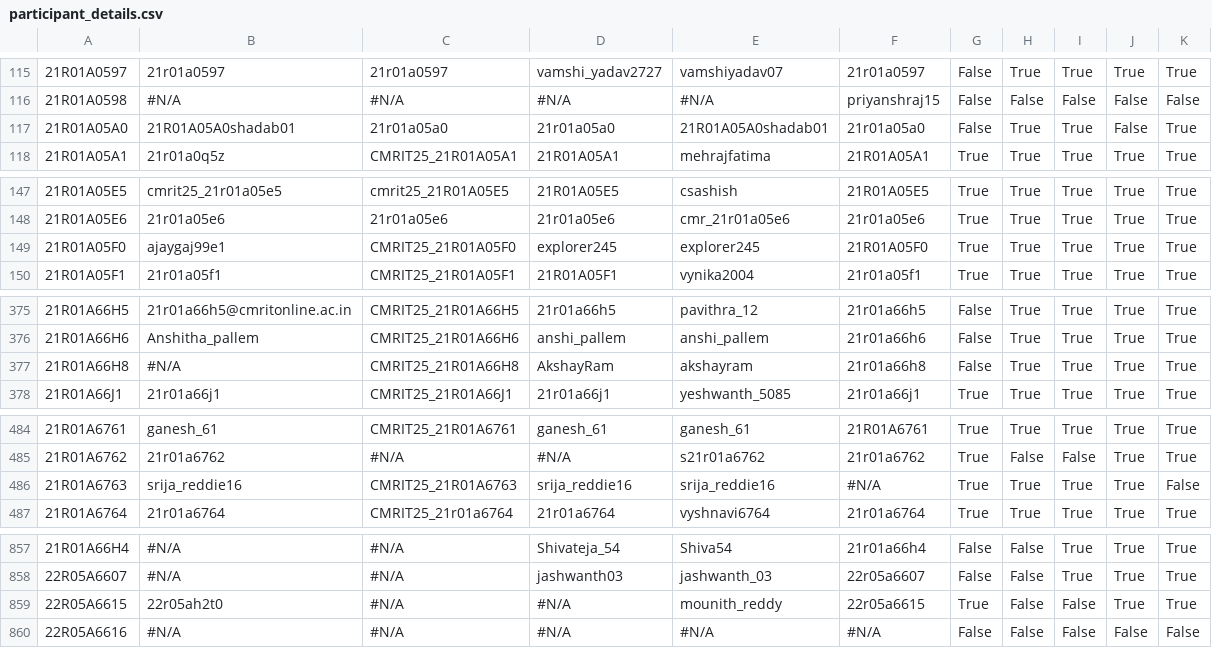
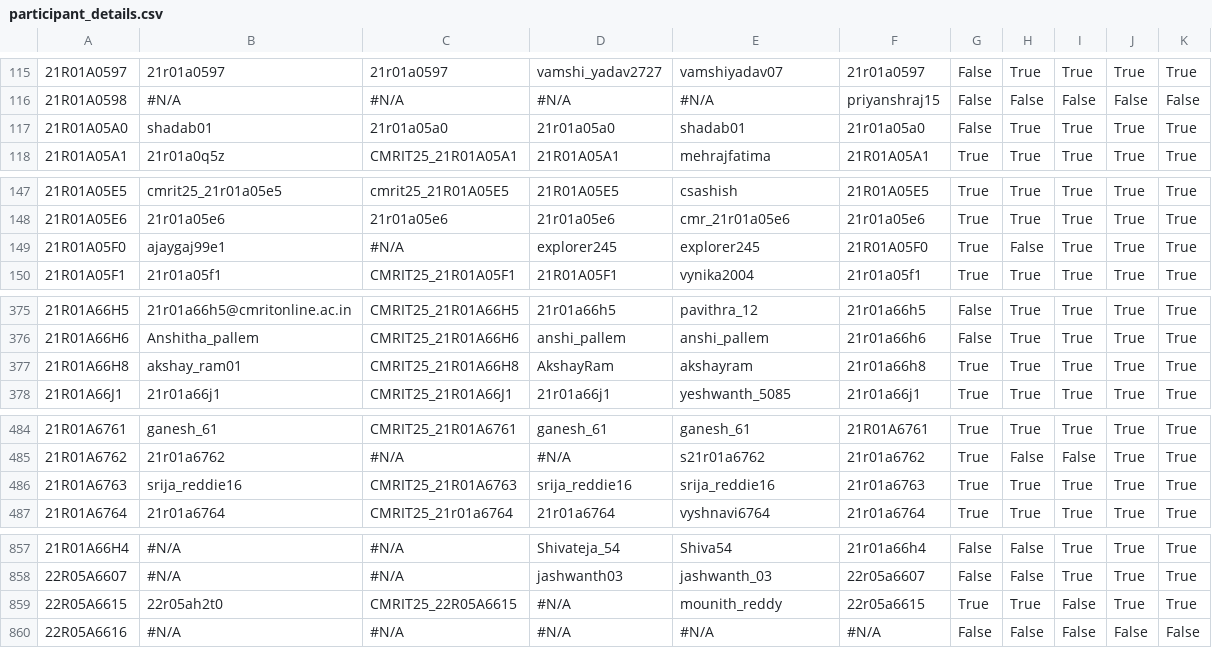
Before and after one commit to gabyah92/CMRIT2025Leaderboard, a CSV file: src/main/resources/participant_details.csv, drawn as a sheet; only a part is shown, gaps mark what is left out; the diff covers the shown part only; the diff names each change by its address in the sheet, - before the commit and + after, or states it on an @@ line.

```diff
--- a/src/main/resources/participant_details.csv
+++ b/src/main/resources/participant_details.csv
-B117: 21R01A05A0shadab01
+B117: shadab01
-E117: 21R01A05A0shadab01
+E117: shadab01
-J117: False
+J117: True
-C149: CMRIT25_21R01A05F0
+C149: #N/A
-H149: True
+H149: False
-B377: #N/A
+B377: akshay_ram01
-G377: False
+G377: True
-F486: #N/A
+F486: 21r01a6763
-K486: False
+K486: True
-C859: #N/A
+C859: CMRIT25_22R05A6615
-H859: False
+H859: True
```
Also changed, not shown: 63 edited cells elsewhere in this file.
